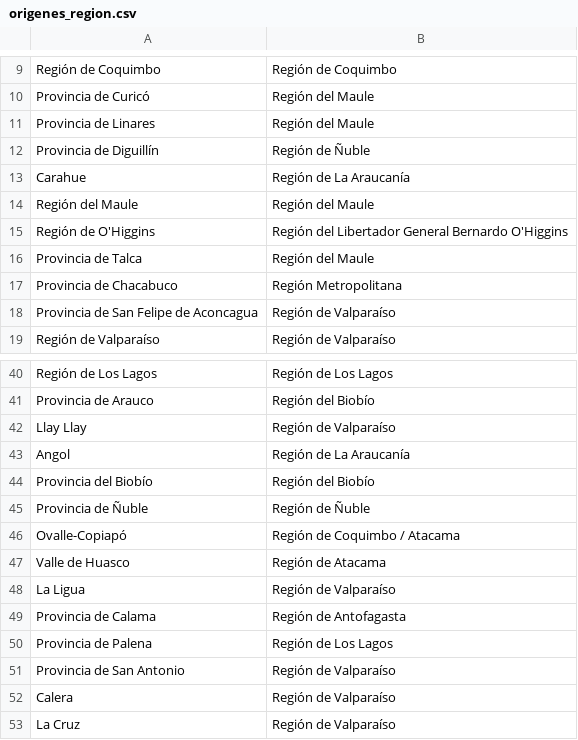
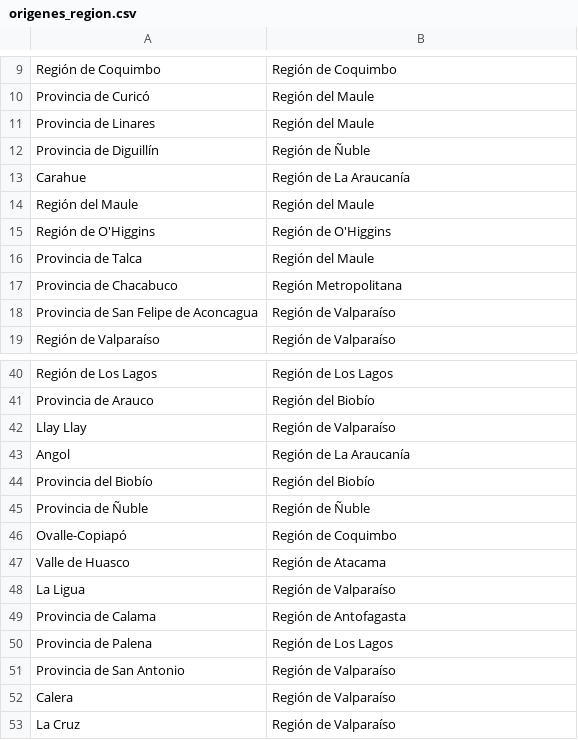
Before and after one commit to danielmzh/datasets-, a CSV file: origenes_region.csv, drawn as a sheet; only a part is shown, gaps mark what is left out.

Commit message:
Add files via upload

```diff
--- a/origenes_region.csv
+++ b/origenes_region.csv
@@ -14,3 +14,3 @@ Carahue,Región de La Araucanía
 Región del Maule,Región del Maule
-Región de O'Higgins,Región del Libertador General Bernardo O'Higgins
+Región de O'Higgins,Región de O'Higgins
 Provincia de Talca,Región del Maule
@@ -45,3 +45,3 @@ Provincia del Biobío,Región del Biobío
 Provincia de Ñuble,Región de Ñuble
-Ovalle-Copiapó,Región de Coquimbo / Atacama
+Ovalle-Copiapó,Región de Coquimbo
 Valle de Huasco,Región de Atacama
```
